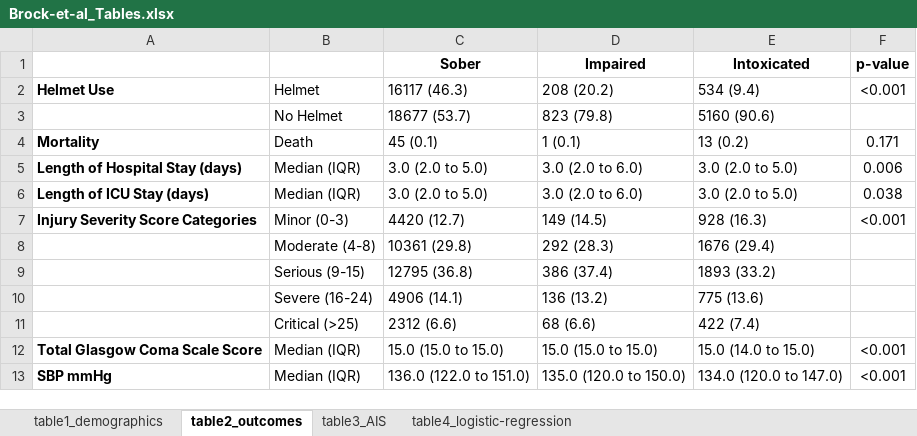
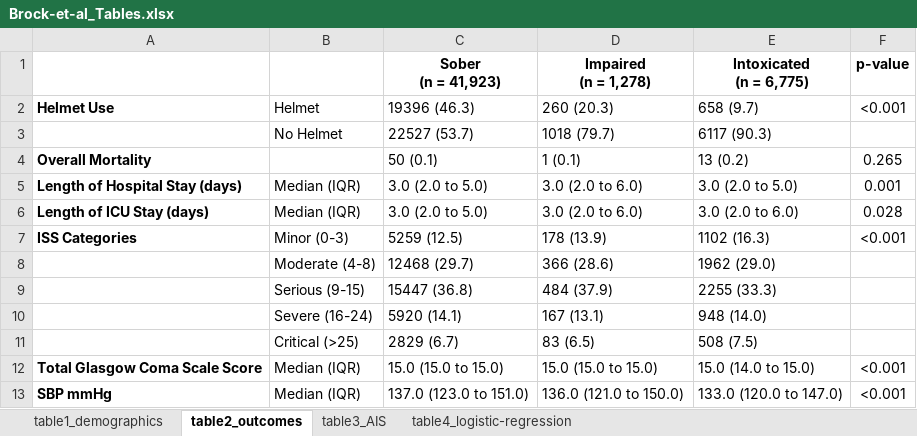
Before and after one commit to toofastdan117/TQP_bike_alcohol_helmets, an Excel workbook: Brock-et-al_Tables.xlsx, sheet table2_outcomes, drawn as a sheet; only a part is shown; values as stored, in another font and other column widths than the file's, no borders; removed rows and columns are numbered as before the commit, all else as after; ↵ is a line break in a cell; the diff covers the shown part only; the diff names each change by its address in the sheet, - before the commit and + after, or states it on an @@ line.

Commit message:
added 2022 data

```diff
--- a/Brock-et-al_Tables.xlsx (sheet table2_outcomes)
+++ b/Brock-et-al_Tables.xlsx (sheet table2_outcomes)
-row 1:  |  | Sober | Impaired | Intoxicated | p-value
+row 1:  |  | Sober ↵ (n = 41,923) | Impaired ↵ (n = 1,278) | Intoxicated ↵ (n = 6,775) | p-value
-C2: 16117 (46.3)
+C2: 19396 (46.3)
-D2: 208 (20.2)
+D2: 260 (20.3)
-E2: 534 (9.4)
+E2: 658 (9.7)
-row 3:  | No Helmet | 18677 (53.7) | 823 (79.8) | 5160 (90.6)
-row 4: Mortality | Death | 45 (0.1) | 1 (0.1) | 13 (0.2) | 0.171
+row 3:  | No Helmet | 22527 (53.7) | 1018 (79.7) | 6117 (90.3)
+row 4: Overall Mortality |  | 50 (0.1) | 1 (0.1) | 13 (0.2) | 0.265
-F5: 0.006
+F5: 0.001
-E6: 3.0 (2.0 to 5.0)
+E6: 3.0 (2.0 to 6.0)
-F6: 0.038
+F6: 0.028
-A7: Injury Severity Score Categories
+A7: ISS Categories
-C7: 4420 (12.7)
+C7: 5259 (12.5)
-D7: 149 (14.5)
+D7: 178 (13.9)
-E7: 928 (16.3)
+E7: 1102 (16.3)
-C8: 10361 (29.8)
+C8: 12468 (29.7)
-D8: 292 (28.3)
+D8: 366 (28.6)
-E8: 1676 (29.4)
+E8: 1962 (29.0)
-C9: 12795 (36.8)
+C9: 15447 (36.8)
-D9: 386 (37.4)
+D9: 484 (37.9)
-E9: 1893 (33.2)
+E9: 2255 (33.3)
-C10: 4906 (14.1)
+C10: 5920 (14.1)
-D10: 136 (13.2)
+D10: 167 (13.1)
-E10: 775 (13.6)
+E10: 948 (14.0)
-row 11:  | Critical (>25) | 2312 (6.6) | 68 (6.6) | 422 (7.4)
+row 11:  | Critical (>25) | 2829 (6.7) | 83 (6.5) | 508 (7.5)
-C13: 136.0 (122.0 to 151.0)
+C13: 137.0 (123.0 to 151.0)
-D13: 135.0 (120.0 to 150.0)
+D13: 136.0 (121.0 to 150.0)
-E13: 134.0 (120.0 to 147.0)
+E13: 133.0 (120.0 to 147.0)
```
Also changed, not shown: 9 added rows, 9 removed rows and 57 edited cells elsewhere in this sheet, sheet table1_demographics, sheet table3_AIS, sheet table4_logistic-regression, 18 other files.
